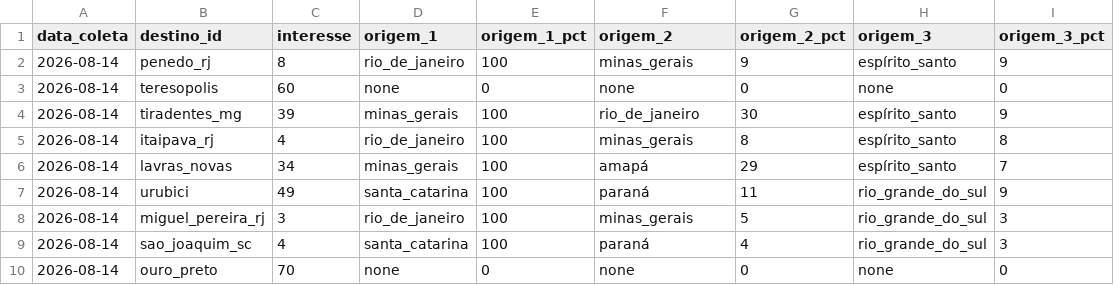
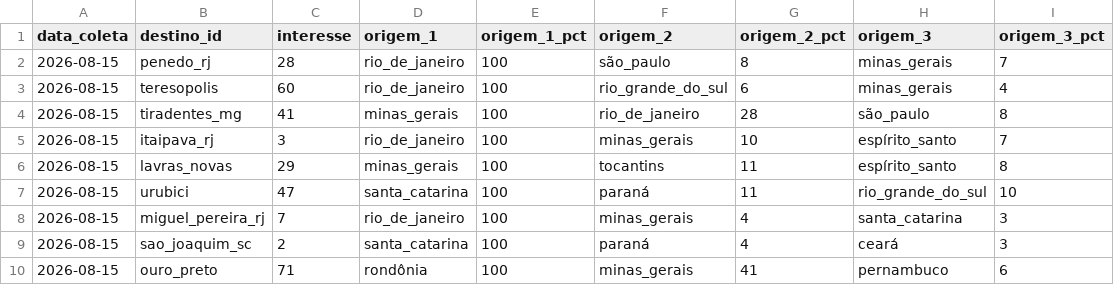
Before and after one commit to LIEZIOABR/pulse-amazonia, a CSV file: coleta-serras-concorrentes.csv, drawn as a sheet.

```diff
--- a/coleta-serras-concorrentes.csv
+++ b/coleta-serras-concorrentes.csv
@@ -1,10 +1,10 @@
 data_coleta,destino_id,interesse,origem_1,origem_1_pct,origem_2,origem_2_pct,origem_3,origem_3_pct
-2026-08-14,penedo_rj,8,rio_de_janeiro,100,minas_gerais,9,espírito_santo,9
-2026-08-14,teresopolis,60,none,0,none,0,none,0
-2026-08-14,tiradentes_mg,39,minas_gerais,100,rio_de_janeiro,30,espírito_santo,9
-2026-08-14,itaipava_rj,4,rio_de_janeiro,100,minas_gerais,8,espírito_santo,8
-2026-08-14,lavras_novas,34,minas_gerais,100,amapá,29,espírito_santo,7
-2026-08-14,urubici,49,santa_catarina,100,paraná,11,rio_grande_do_sul,9
-2026-08-14,miguel_pereira_rj,3,rio_de_janeiro,100,minas_gerais,5,rio_grande_do_sul,3
-2026-08-14,sao_joaquim_sc,4,santa_catarina,100,paraná,4,rio_grande_do_sul,3
-2026-08-14,ouro_preto,70,none,0,none,0,none,0
+2026-08-15,penedo_rj,28,rio_de_janeiro,100,são_paulo,8,minas_gerais,7
+2026-08-15,teresopolis,60,rio_de_janeiro,100,rio_grande_do_sul,6,minas_gerais,4
+2026-08-15,tiradentes_mg,41,minas_gerais,100,rio_de_janeiro,28,são_paulo,8
+2026-08-15,itaipava_rj,3,rio_de_janeiro,100,minas_gerais,10,espírito_santo,7
+2026-08-15,lavras_novas,29,minas_gerais,100,tocantins,11,espírito_santo,8
+2026-08-15,urubici,47,santa_catarina,100,paraná,11,rio_grande_do_sul,10
+2026-08-15,miguel_pereira_rj,7,rio_de_janeiro,100,minas_gerais,4,santa_catarina,3
+2026-08-15,sao_joaquim_sc,2,santa_catarina,100,paraná,4,ceará,3
+2026-08-15,ouro_preto,71,rondônia,100,minas_gerais,41,pernambuco,6
```
Also changed, not shown: coleta-serras-ancora.csv.
